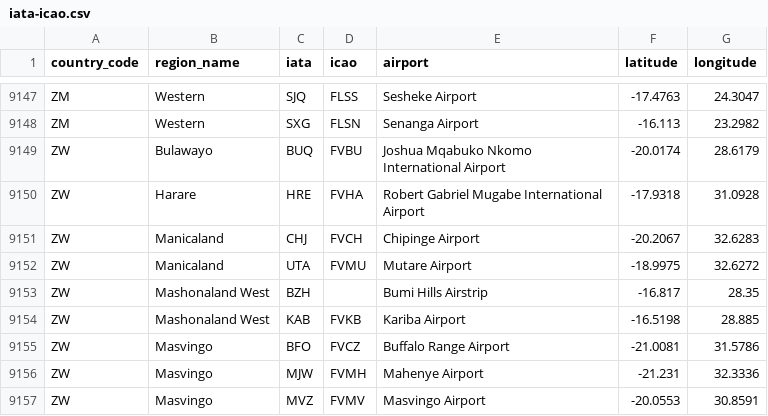
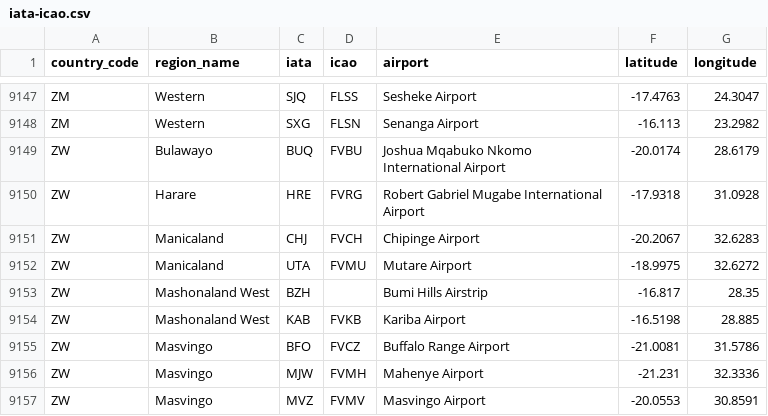
Before and after one commit to ip2location/ip2location-iata-icao, a CSV file: iata-icao.csv, drawn as a sheet; only a part is shown, gaps mark what is left out.

Commit message:
Update iata-icao.csv
Fixed #56

```diff
--- a/iata-icao.csv
+++ b/iata-icao.csv
@@ -9149,3 +9149,3 @@
 "ZW","Bulawayo","BUQ","FVBU","Joshua Mqabuko Nkomo International Airport","-20.0174","28.6179"
-"ZW","Harare","HRE","FVHA","Robert Gabriel Mugabe International Airport","-17.9318","31.0928"
+"ZW","Harare","HRE","FVRG","Robert Gabriel Mugabe International Airport","-17.9318","31.0928"
 "ZW","Manicaland","CHJ","FVCH","Chipinge Airport","-20.2067","32.6283"
```
